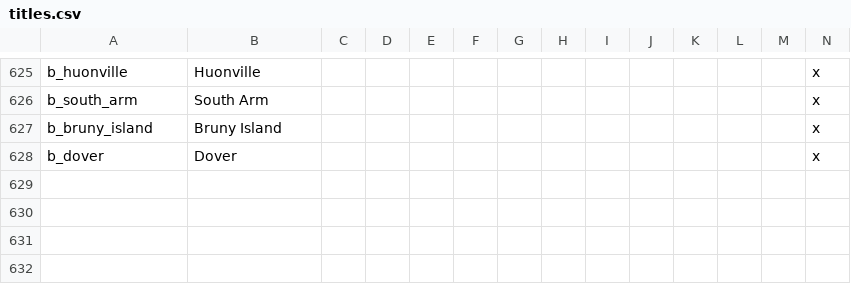
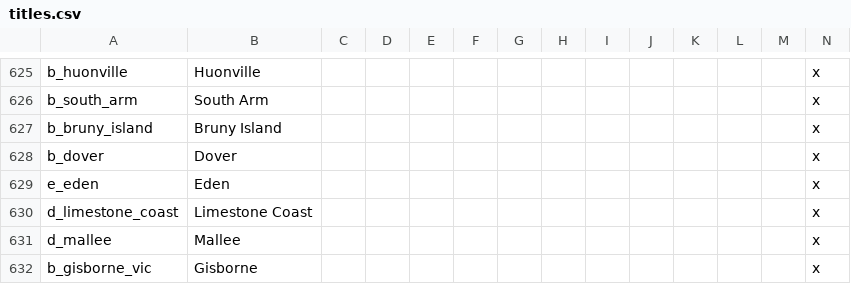
Before and after one commit to Spirintus/ate-down-under, a CSV file: atedu/localisation/titles.csv, drawn as a sheet; only a part is shown, gaps mark what is left out; rows hold the shown columns only; the diff names each change by its address in the sheet, - before the commit and + after, or states it on an @@ line.

```diff
--- a/atedu/localisation/titles.csv
+++ b/atedu/localisation/titles.csv
+row 629: e_eden | Eden |  |  |  |  |  |  |  |  |  |  |  | x
+row 630: d_limestone_coast | Limestone Coast |  |  |  |  |  |  |  |  |  |  |  | x
+row 631: d_mallee | Mallee |  |  |  |  |  |  |  |  |  |  |  | x
+row 632: b_gisborne_vic | Gisborne |  |  |  |  |  |  |  |  |  |  |  | x
```
Also changed, not shown: atedu/localisation/religions.csv, 25 other files.
